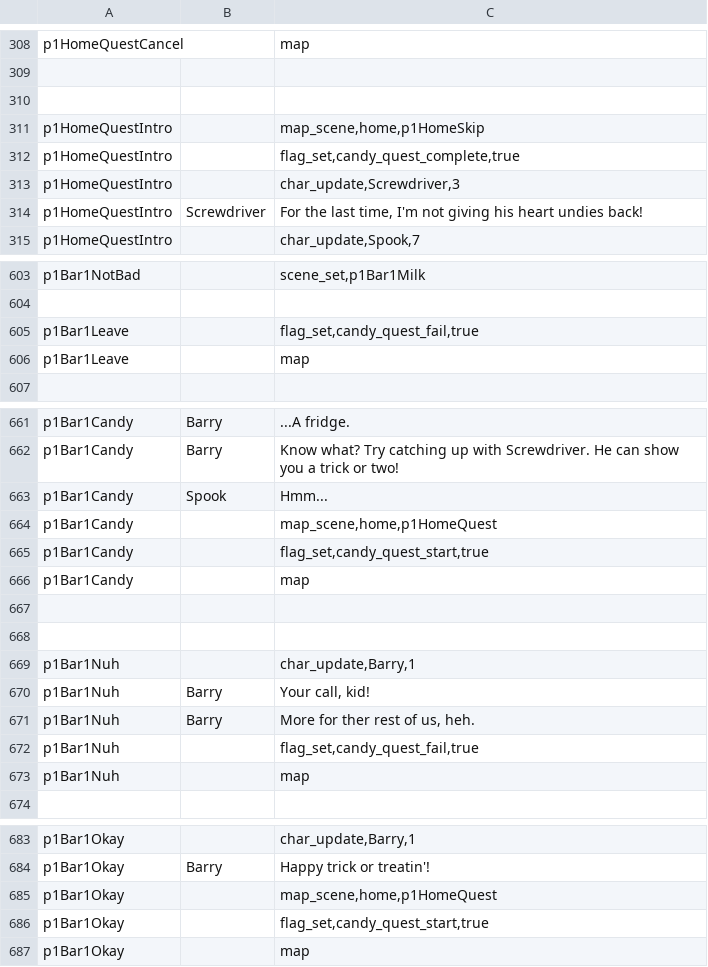
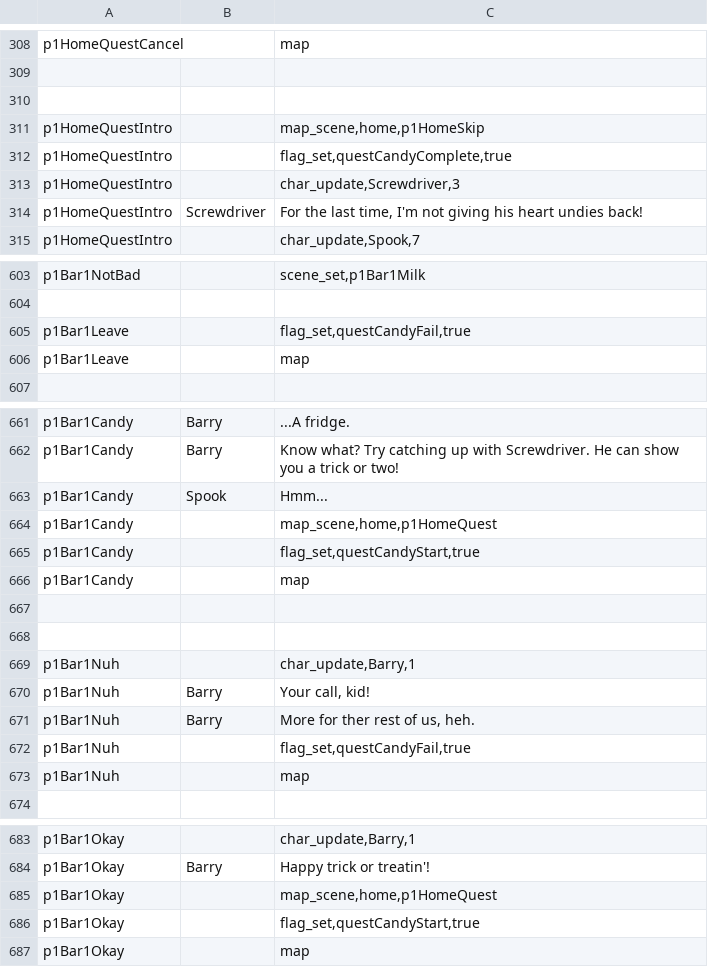
Before and after one commit to kazak29/Spooktober_2026_GameJam, a CSV file: datafiles/lines.csv, drawn as a sheet; only a part is shown, gaps mark what is left out; the diff covers the shown part only.

Commit message:
renamed quest flags

```diff
--- a/datafiles/lines.csv
+++ b/datafiles/lines.csv
@@ -311,3 +311,3 @@ p1HomeQuestCancel,,map
 p1HomeQuestIntro,,"map_scene,home,p1HomeSkip"
-p1HomeQuestIntro,,"flag_set,candy_quest_complete,true"
+p1HomeQuestIntro,,"flag_set,questCandyComplete,true"
 p1HomeQuestIntro,,"char_update,Screwdriver,3"
@@ -604,3 +604,3 @@ p1Bar1NotBad,,"scene_set,p1Bar1Milk"
 ,,
-p1Bar1Leave,,"flag_set,candy_quest_fail,true"
+p1Bar1Leave,,"flag_set,questCandyFail,true"
 p1Bar1Leave,,map
@@ -664,3 +664,3 @@ p1Bar1Candy,Spook,Hmm...
 p1Bar1Candy,,"map_scene,home,p1HomeQuest"
-p1Bar1Candy,,"flag_set,candy_quest_start,true"
+p1Bar1Candy,,"flag_set,questCandyStart,true"
 p1Bar1Candy,,map
@@ -671,3 +671,3 @@ p1Bar1Nuh,Barry,"Your call, kid!"
 p1Bar1Nuh,Barry,"More for ther rest of us, heh."
-p1Bar1Nuh,,"flag_set,candy_quest_fail,true"
+p1Bar1Nuh,,"flag_set,questCandyFail,true"
 p1Bar1Nuh,,map
@@ -685,3 +685,3 @@ p1Bar1Okay,Barry,Happy trick or treatin'!
 p1Bar1Okay,,"map_scene,home,p1HomeQuest"
-p1Bar1Okay,,"flag_set,candy_quest_start,true"
+p1Bar1Okay,,"flag_set,questCandyStart,true"
 p1Bar1Okay,,map
```
Also changed, not shown: 13 edited cells elsewhere in this file, 7 other files.
